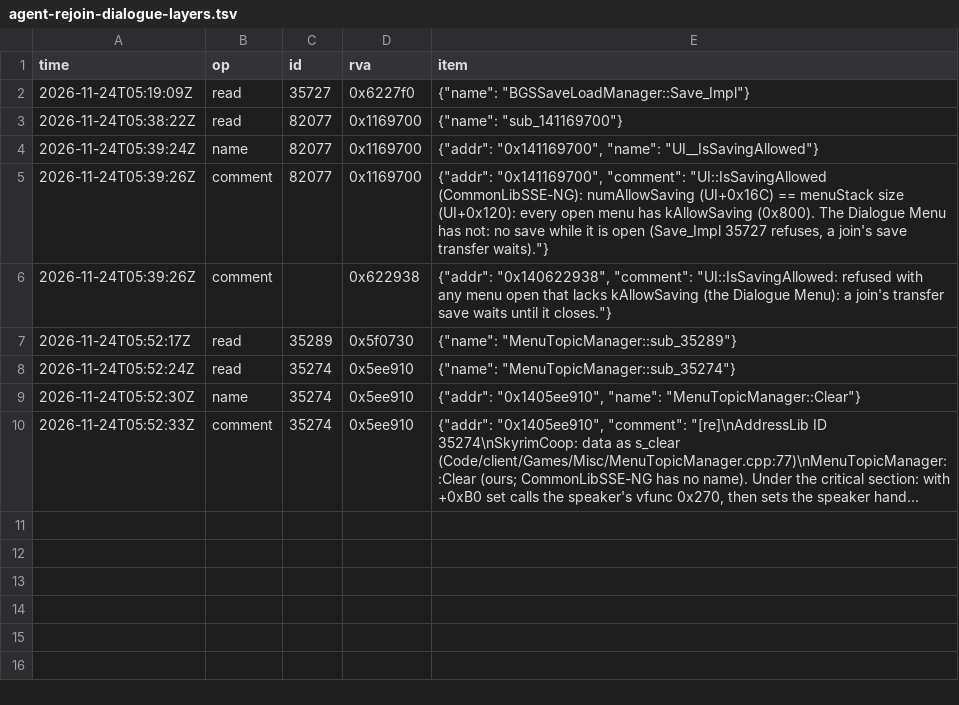
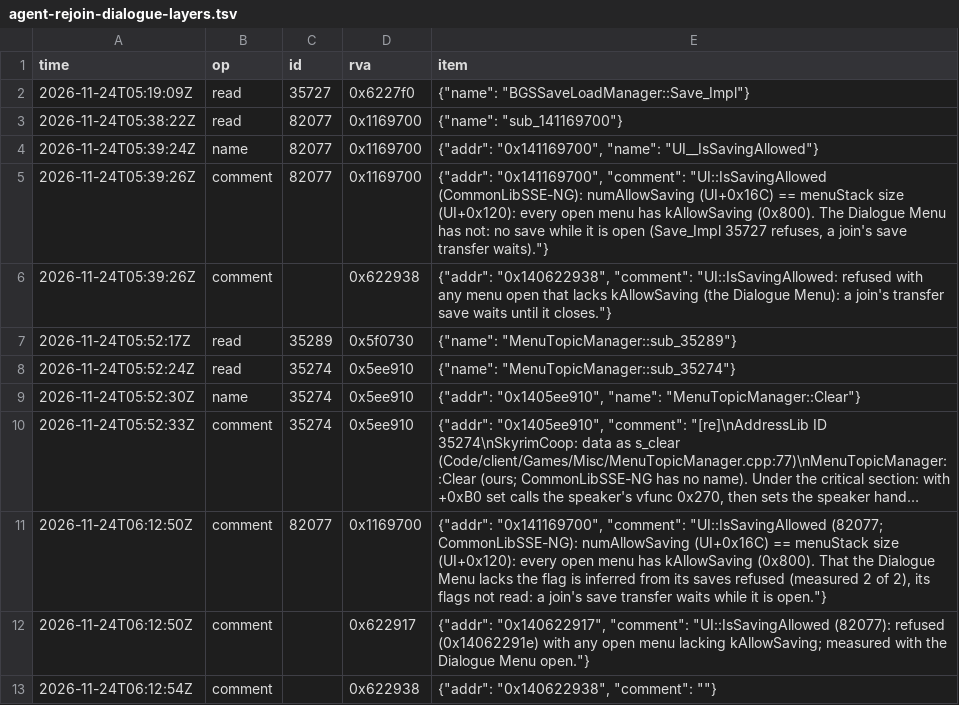
Before and after one commit to blockheads/SkyrimCoop, a TSV file: docs/re/journal/1.7.104/agent-rejoin-dialogue-layers.tsv, drawn as a sheet; long unchanged cells end in …; the diff names each change by its address in the sheet, - before the commit and + after, or states it on an @@ line.

```diff
--- a/docs/re/journal/1.7.104/agent-rejoin-dialogue-layers.tsv
+++ b/docs/re/journal/1.7.104/agent-rejoin-dialogue-layers.tsv
+row 11: 2026-11-24T06:12:50Z | comment | 82077 | 0x1169700 | {"addr": "0x141169700", "comment": "UI::IsSavingAllowed (82077; CommonLibSSE-NG): numAllowSaving (UI+0x16C) == menuStack size (UI+0x120): every open menu has kAllowSaving (0x800). That the Dialogue Menu lacks the flag is inferred from its saves refused (measured 2 of 2), its flags not read: a join's save transfer waits while it is open."}
+row 12: 2026-11-24T06:12:50Z | comment |  | 0x622917 | {"addr": "0x140622917", "comment": "UI::IsSavingAllowed (82077): refused (0x14062291e) with any open menu lacking kAllowSaving; measured with the Dialogue Menu open."}
+row 13: 2026-11-24T06:12:54Z | comment |  | 0x622938 | {"addr": "0x140622938", "comment": ""}
```
Also changed, not shown: 14 other files.
